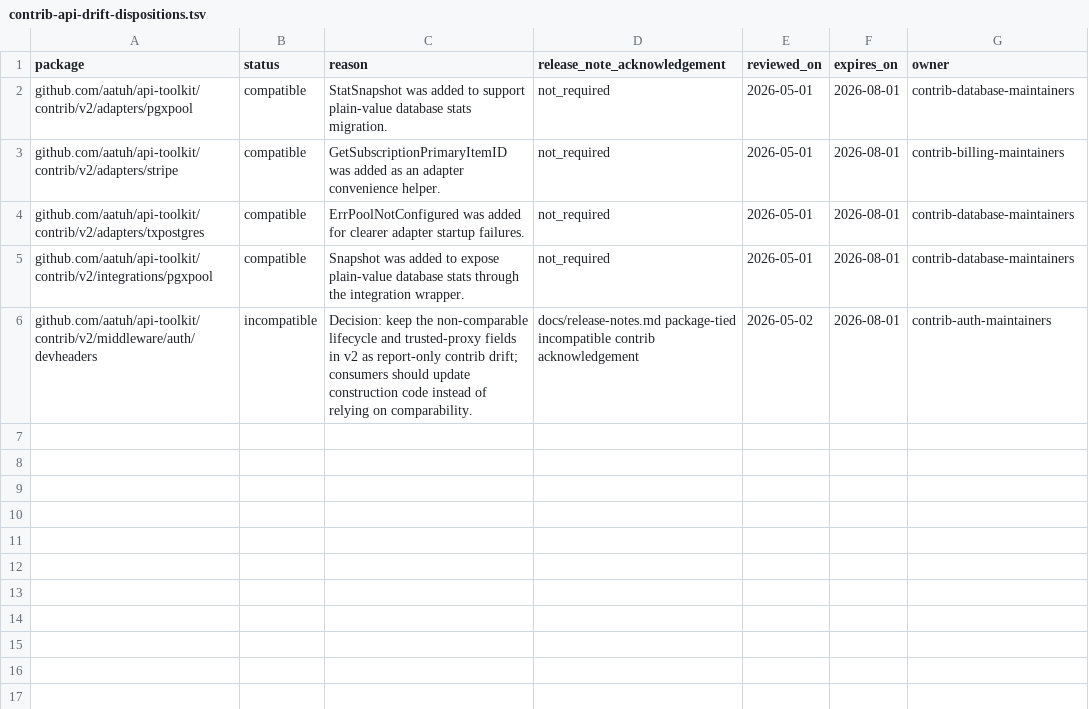
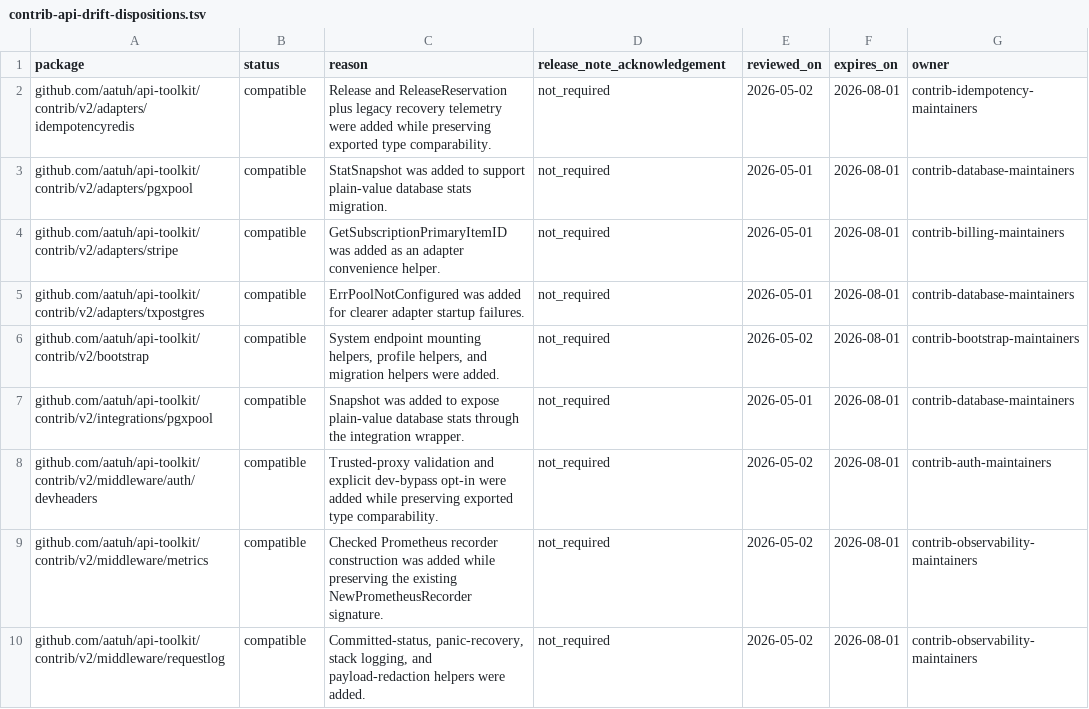
Before and after one commit to aatuh/api-toolkit, a TSV file: docs/contrib-api-drift-dispositions.tsv, drawn as a sheet.

Commit message:
fix: preserve contrib v2 API compatibility

```diff
--- a/docs/contrib-api-drift-dispositions.tsv
+++ b/docs/contrib-api-drift-dispositions.tsv
@@ -1,2 +1,3 @@
 package	status	reason	release_note_acknowledgement	reviewed_on	expires_on	owner
+github.com/aatuh/api-toolkit/contrib/v2/adapters/idempotencyredis	compatible	Release and ReleaseReservation plus legacy recovery telemetry were added while preserving exported type comparability.	not_required	2026-05-02	2026-08-01	contrib-idempotency-maintainers
 github.com/aatuh/api-toolkit/contrib/v2/adapters/pgxpool	compatible	StatSnapshot was added to support plain-value database stats migration.	not_required	2026-05-01	2026-08-01	contrib-database-maintainers
@@ -4,3 +5,6 @@ github.com/aatuh/api-toolkit/contrib/v2/adapters/stripe	compatible	GetSubscripti
 github.com/aatuh/api-toolkit/contrib/v2/adapters/txpostgres	compatible	ErrPoolNotConfigured was added for clearer adapter startup failures.	not_required	2026-05-01	2026-08-01	contrib-database-maintainers
+github.com/aatuh/api-toolkit/contrib/v2/bootstrap	compatible	System endpoint mounting helpers, profile helpers, and migration helpers were added.	not_required	2026-05-02	2026-08-01	contrib-bootstrap-maintainers
 github.com/aatuh/api-toolkit/contrib/v2/integrations/pgxpool	compatible	Snapshot was added to expose plain-value database stats through the integration wrapper.	not_required	2026-05-01	2026-08-01	contrib-database-maintainers
-github.com/aatuh/api-toolkit/contrib/v2/middleware/auth/devheaders	incompatible	Decision: keep the non-comparable lifecycle and trusted-proxy fields in v2 as report-only contrib drift; consumers should update construction code instead of relying on comparability.	docs/release-notes.md package-tied incompatible contrib acknowledgement	2026-05-02	2026-08-01	contrib-auth-maintainers
+github.com/aatuh/api-toolkit/contrib/v2/middleware/auth/devheaders	compatible	Trusted-proxy validation and explicit dev-bypass opt-in were added while preserving exported type comparability.	not_required	2026-05-02	2026-08-01	contrib-auth-maintainers
+github.com/aatuh/api-toolkit/contrib/v2/middleware/metrics	compatible	Checked Prometheus recorder construction was added while preserving the existing NewPrometheusRecorder signature.	not_required	2026-05-02	2026-08-01	contrib-observability-maintainers
+github.com/aatuh/api-toolkit/contrib/v2/middleware/requestlog	compatible	Committed-status, panic-recovery, stack logging, and payload-redaction helpers were added.	not_required	2026-05-02	2026-08-01	contrib-observability-maintainers
```
Also changed, not shown: 11 other files.
